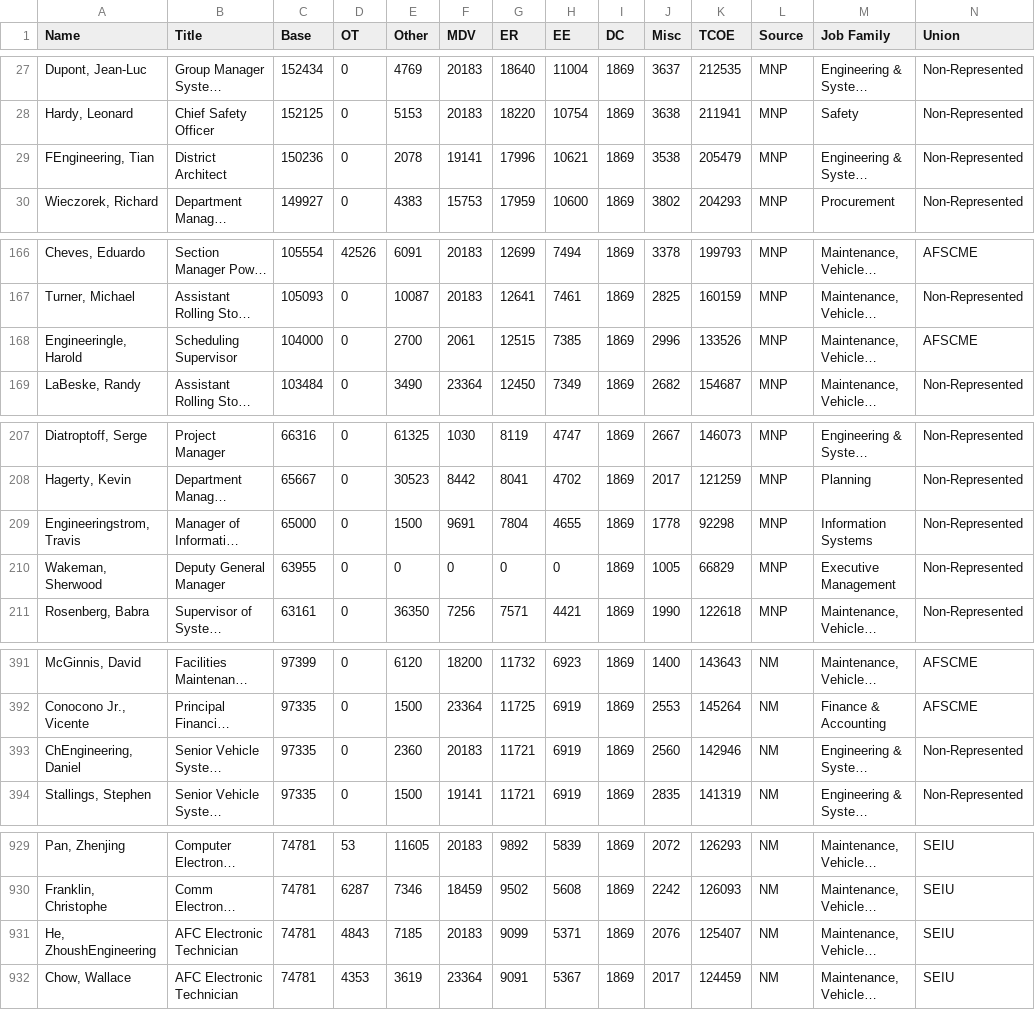
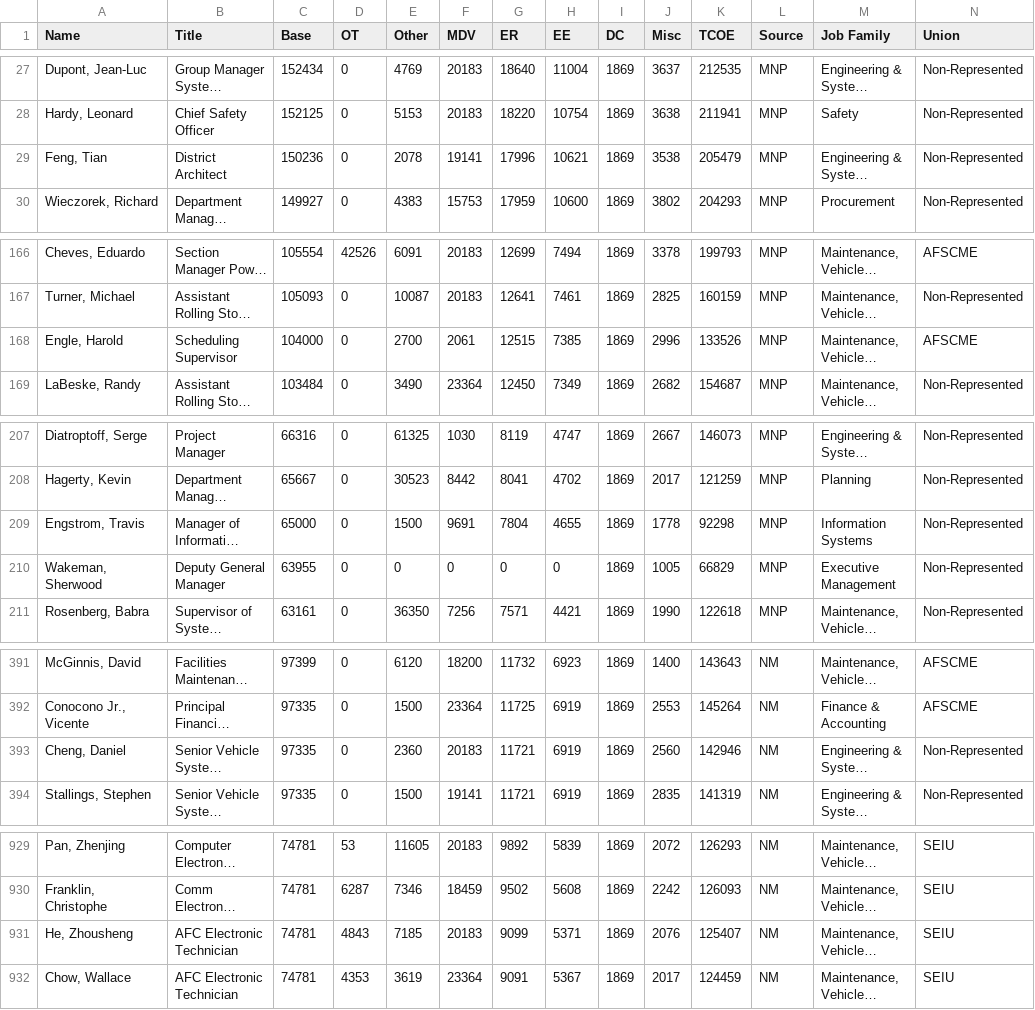
Before and after one commit to vicapow/bart-employees-in-d3, a CSV file: bart-comp-all.csv, drawn as a sheet; only a part is shown, gaps mark what is left out; long unchanged cells end in …; the diff covers the shown part only; the diff names each change by its address in the sheet, - before the commit and + after, or states it on an @@ line.

Commit message:
updated data. made a bit more responsive

```diff
--- a/bart-comp-all.csv
+++ b/bart-comp-all.csv
-A29 (Name): FEngineering, Tian
+A29 (Name): Feng, Tian
-A168 (Name): Engineeringle, Harold
+A168 (Name): Engle, Harold
-A209 (Name): Engineeringstrom, Travis
+A209 (Name): Engstrom, Travis
-A393 (Name): ChEngineering, Daniel
+A393 (Name): Cheng, Daniel
-A931 (Name): He, ZhoushEngineering
+A931 (Name): He, Zhousheng
```
Also changed, not shown: 7 edited cells elsewhere in this file, 1 other file.
